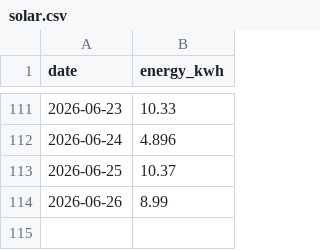
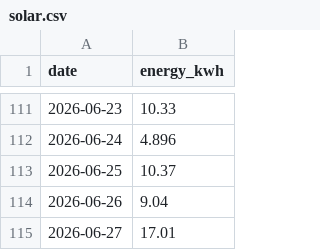
Before and after one commit to eggplantbren/Solar, a CSV file: solar.csv, drawn as a sheet; only a part is shown, gaps mark what is left out.

Commit message:
Data

```diff
--- a/solar.csv
+++ b/solar.csv
@@ -113,2 +113,3 @@ date,energy_kwh
 "2026-06-25",10.37
-"2026-06-26",8.99
+"2026-06-26",9.04
+"2026-06-27",17.01
```
